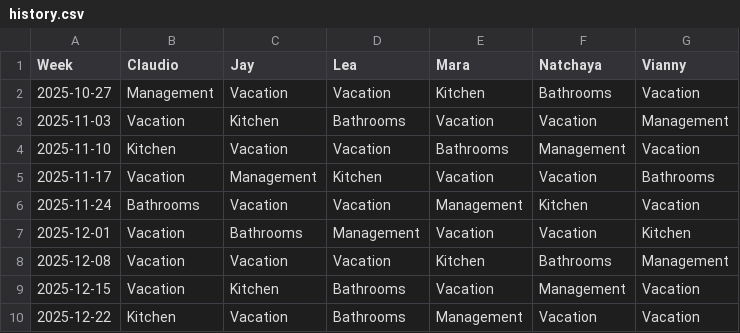
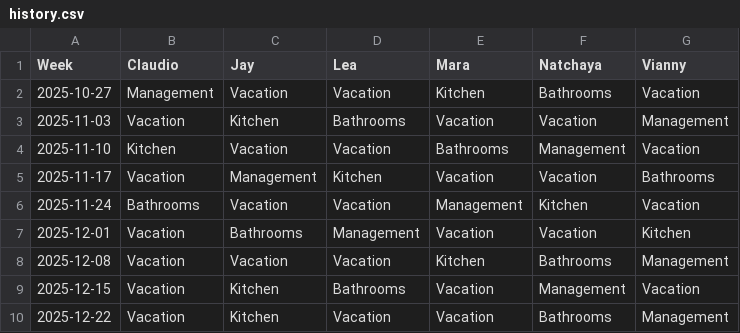
Before and after one commit to shapelessguy/Python-Projects, a CSV file: RoomServer/wg/data/history.csv, drawn as a sheet.

```diff
--- a/RoomServer/wg/data/history.csv
+++ b/RoomServer/wg/data/history.csv
@@ -9,2 +9,2 @@ Week,Claudio,Jay,Lea,Mara,Natchaya,Vianny
 2025-12-15,Vacation,Kitchen,Bathrooms,Vacation,Management,Vacation
-2025-12-22,Kitchen,Vacation,Bathrooms,Management,Vacation,Vacation
+2025-12-22,Vacation,Kitchen,Vacation,Vacation,Bathrooms,Management
```
Also changed, not shown: 3 other files.
